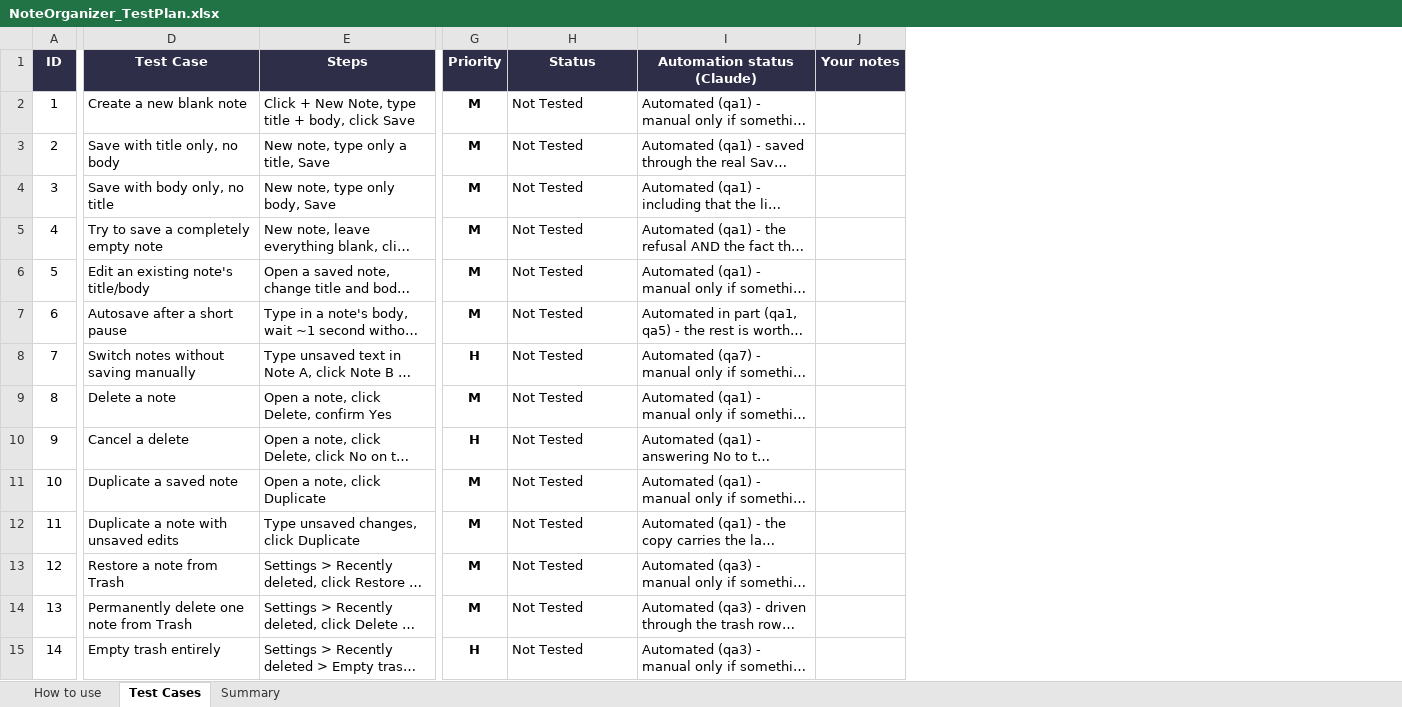
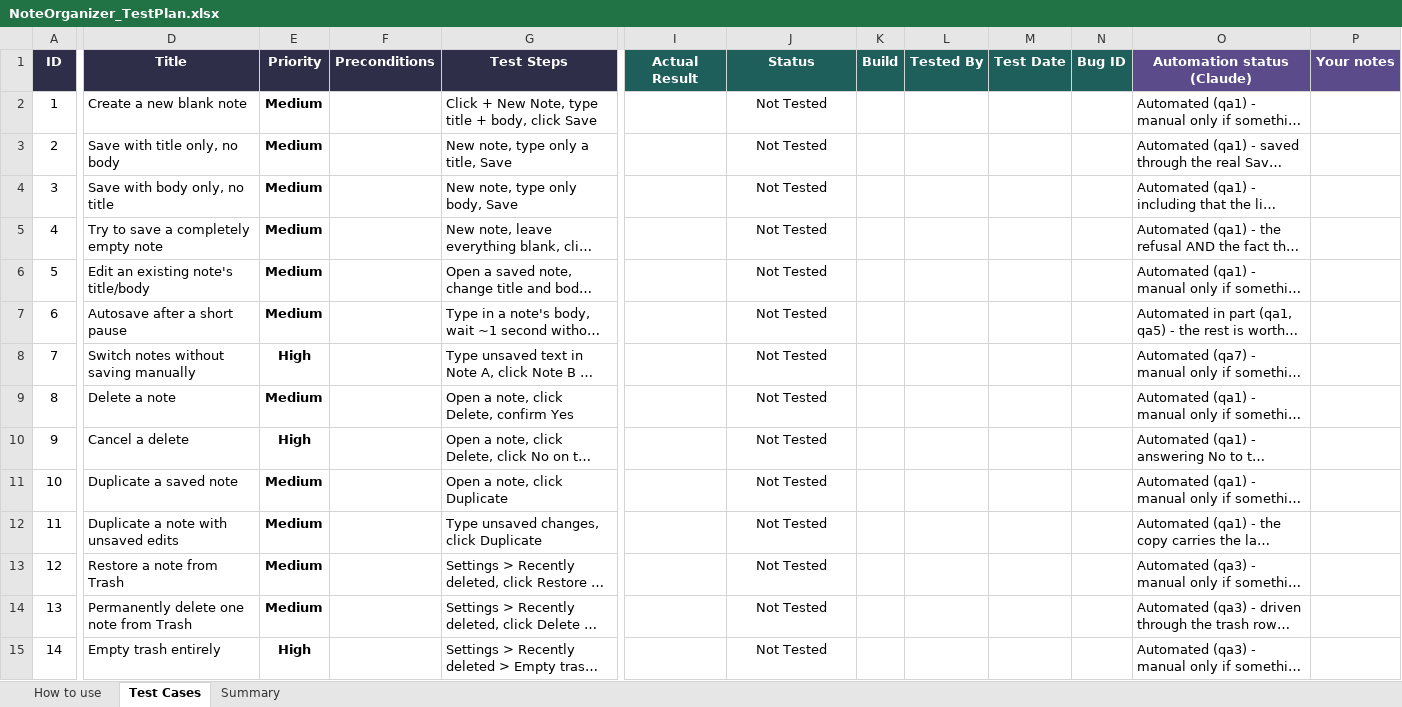
Before and after one commit to AlexandraMoldovan95/noteOrganizer, an Excel workbook: qa/NoteOrganizer_TestPlan.xlsx, sheet Test Cases, drawn as a sheet; only a part is shown, gaps mark what is left out; long unchanged cells end in …; values as stored, in another font and other column widths than the file's, no borders; conditional formats not drawn; removed rows and columns are numbered as before the commit, all else as after; the diff covers the shown part only; the diff names each change by its address in the sheet, - before the commit and + after, or states it on an @@ line.

```diff
--- a/qa/NoteOrganizer_TestPlan.xlsx (sheet Test Cases)
+++ b/qa/NoteOrganizer_TestPlan.xlsx (sheet Test Cases)
+column E (Priority), rows 2-15: Medium | Medium | Medium | Medium | Medium | Medium | High | Medium | High | Medium | Medium | Medium | Medium | High
+column F (Preconditions), empty
-column G (Priority), rows 2-15: M | M | M | M | M | M | H | M | H | M | M | M | M | H
+column I (Actual Result), empty
+column K (Build), empty
+column L (Tested By), empty
+column M (Test Date), empty
+column N (Bug ID), empty
-D1: Test Case
+D1: Title
-G1: Steps
+G1: Test Steps
-J1 fill: #2E2E48
+J1 fill: #1F5F5B
-O1:P1 fill: #2E2E48
+O1:P1 fill: #5B4B8A
-J2:J15 alignment: left
+J2:J15 alignment: center
```
Also changed, not shown: 54 edited cells and cell formats elsewhere in this sheet, sheet Summary, sheet How to use.
